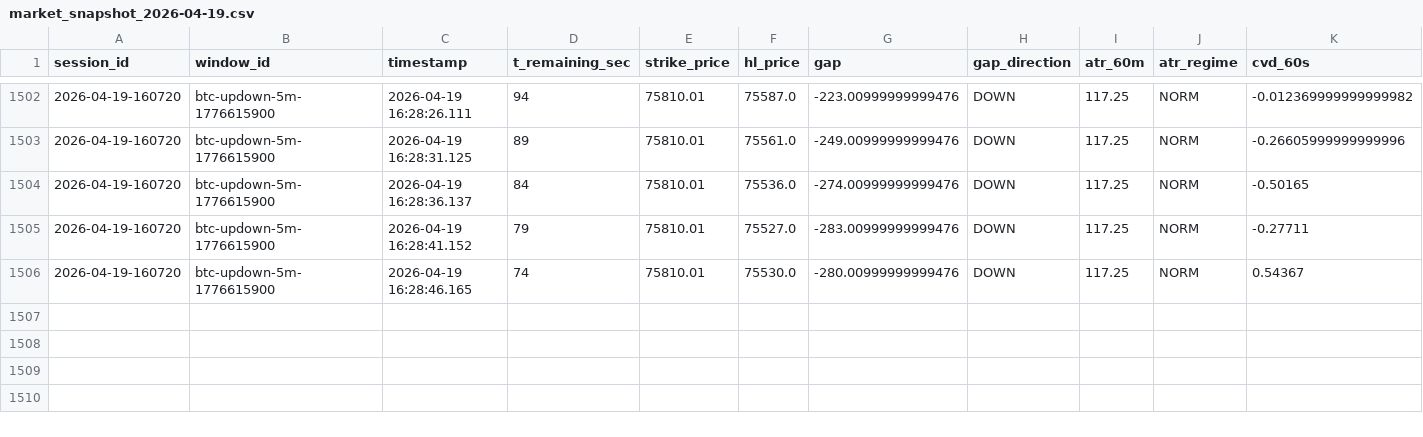
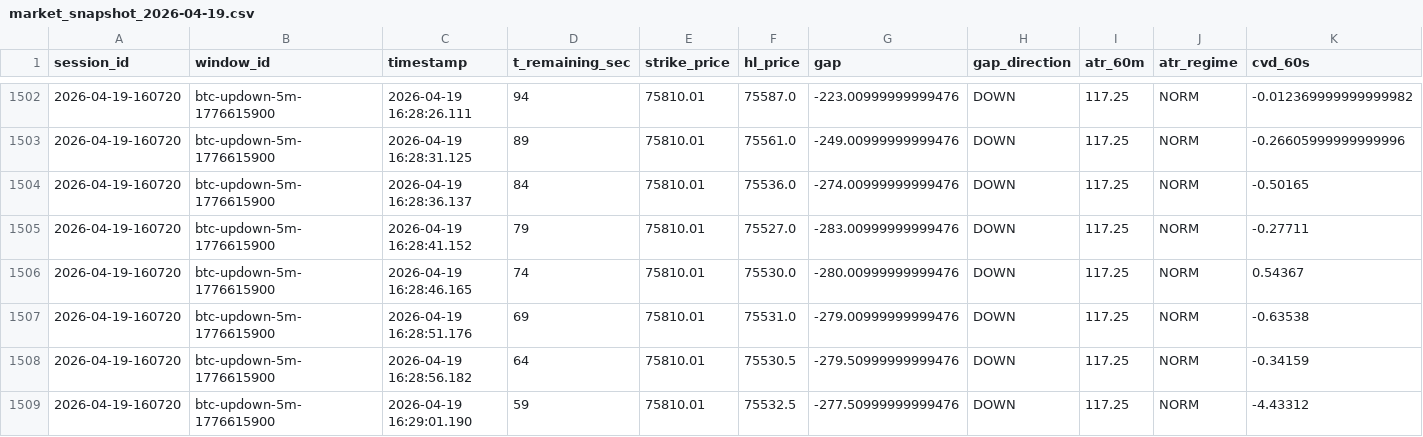
Before and after one commit to pixnode/berkah_jaya, a CSV file: btc_sniper/output/market_snapshot_2026-04-19.csv, drawn as a sheet; only a part is shown, gaps mark what is left out; rows hold the shown columns only; the diff names each change by its address in the sheet, - before the commit and + after, or states it on an @@ line.

```diff
--- a/btc_sniper/output/market_snapshot_2026-04-19.csv
+++ b/btc_sniper/output/market_snapshot_2026-04-19.csv
+row 1507: 2026-04-19-160720 | btc-updown-5m-1776615900 | 2026-04-19 16:28:51.176 | 69 | 75810.01 | 75531.0 | -279.00999999999476 | DOWN | 117.25 | NORM | -0.63538
+row 1508: 2026-04-19-160720 | btc-updown-5m-1776615900 | 2026-04-19 16:28:56.182 | 64 | 75810.01 | 75530.5 | -279.50999999999476 | DOWN | 117.25 | NORM | -0.34159
+row 1509: 2026-04-19-160720 | btc-updown-5m-1776615900 | 2026-04-19 16:29:01.190 | 59 | 75810.01 | 75532.5 | -277.50999999999476 | DOWN | 117.25 | NORM | -4.43312
```
Also changed, not shown: 2 other files.
